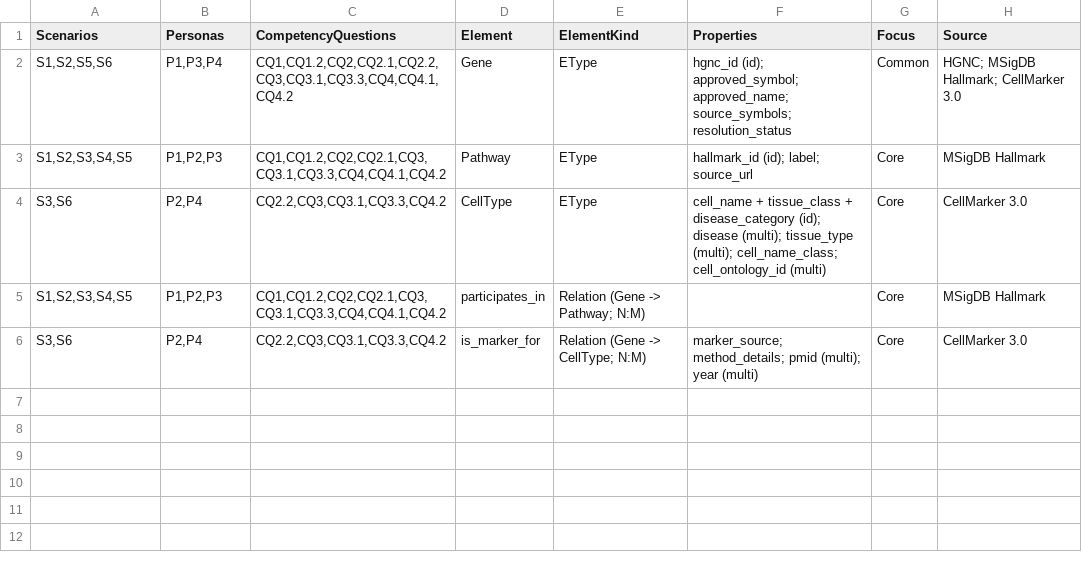
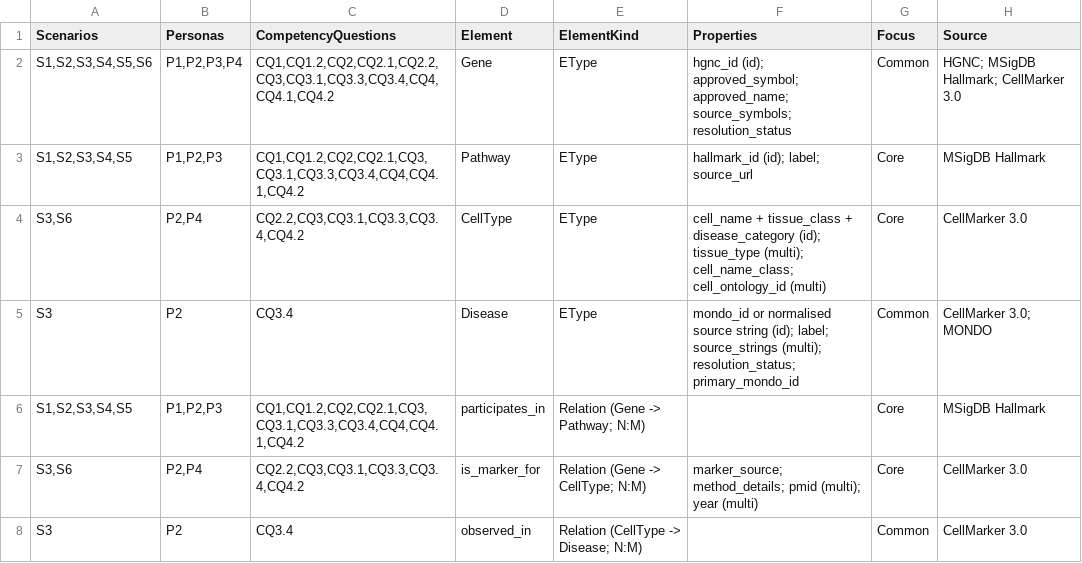
Before and after one commit to MurasakiSimema/spatial-pathway-kg, a CSV file: Phase 1 - Purpose Definition/pf_sheet.csv, drawn as a sheet.

Commit message:
Phase 1: add Disease (MONDO) scope change

```diff
--- a/Phase 1 - Purpose Definition/pf_sheet.csv
+++ b/Phase 1 - Purpose Definition/pf_sheet.csv
@@ -1,6 +1,8 @@
 Scenarios,Personas,CompetencyQuestions,Element,ElementKind,Properties,Focus,Source
-"S1,S2,S5,S6","P1,P3,P4","CQ1,CQ1.2,CQ2,CQ2.1,CQ2.2,CQ3,CQ3.1,CQ3.3,CQ4,CQ4.1,CQ4.2",Gene,EType,"hgnc_id (id); approved_symbol; approved_name; source_symbols; resolution_status",Common,HGNC; MSigDB Hallmark; CellMarker 3.0
-"S1,S2,S3,S4,S5","P1,P2,P3","CQ1,CQ1.2,CQ2,CQ2.1,CQ3,CQ3.1,CQ3.3,CQ4,CQ4.1,CQ4.2",Pathway,EType,"hallmark_id (id); label; source_url",Core,MSigDB Hallmark
-"S3,S6","P2,P4","CQ2.2,CQ3,CQ3.1,CQ3.3,CQ4.2",CellType,EType,"cell_name + tissue_class + disease_category (id); disease (multi); tissue_type (multi); cell_name_class; cell_ontology_id (multi)",Core,CellMarker 3.0
-"S1,S2,S3,S4,S5","P1,P2,P3","CQ1,CQ1.2,CQ2,CQ2.1,CQ3,CQ3.1,CQ3.3,CQ4,CQ4.1,CQ4.2",participates_in,Relation (Gene -> Pathway; N:M),,Core,MSigDB Hallmark
-"S3,S6","P2,P4","CQ2.2,CQ3,CQ3.1,CQ3.3,CQ4.2",is_marker_for,Relation (Gene -> CellType; N:M),"marker_source; method_details; pmid (multi); year (multi)",Core,CellMarker 3.0
+"S1,S2,S3,S4,S5,S6","P1,P2,P3,P4","CQ1,CQ1.2,CQ2,CQ2.1,CQ2.2,CQ3,CQ3.1,CQ3.3,CQ3.4,CQ4,CQ4.1,CQ4.2",Gene,EType,"hgnc_id (id); approved_symbol; approved_name; source_symbols; resolution_status",Common,HGNC; MSigDB Hallmark; CellMarker 3.0
+"S1,S2,S3,S4,S5","P1,P2,P3","CQ1,CQ1.2,CQ2,CQ2.1,CQ3,CQ3.1,CQ3.3,CQ3.4,CQ4,CQ4.1,CQ4.2",Pathway,EType,"hallmark_id (id); label; source_url",Core,MSigDB Hallmark
+"S3,S6","P2,P4","CQ2.2,CQ3,CQ3.1,CQ3.3,CQ3.4,CQ4.2",CellType,EType,"cell_name + tissue_class + disease_category (id); tissue_type (multi); cell_name_class; cell_ontology_id (multi)",Core,CellMarker 3.0
+S3,P2,CQ3.4,Disease,EType,"mondo_id or normalised source string (id); label; source_strings (multi); resolution_status; primary_mondo_id",Common,CellMarker 3.0; MONDO
+"S1,S2,S3,S4,S5","P1,P2,P3","CQ1,CQ1.2,CQ2,CQ2.1,CQ3,CQ3.1,CQ3.3,CQ3.4,CQ4,CQ4.1,CQ4.2",participates_in,Relation (Gene -> Pathway; N:M),,Core,MSigDB Hallmark
+"S3,S6","P2,P4","CQ2.2,CQ3,CQ3.1,CQ3.3,CQ3.4,CQ4.2",is_marker_for,Relation (Gene -> CellType; N:M),"marker_source; method_details; pmid (multi); year (multi)",Core,CellMarker 3.0
+S3,P2,CQ3.4,observed_in,Relation (CellType -> Disease; N:M),,Common,CellMarker 3.0
```
Also changed, not shown: 19 other files.
